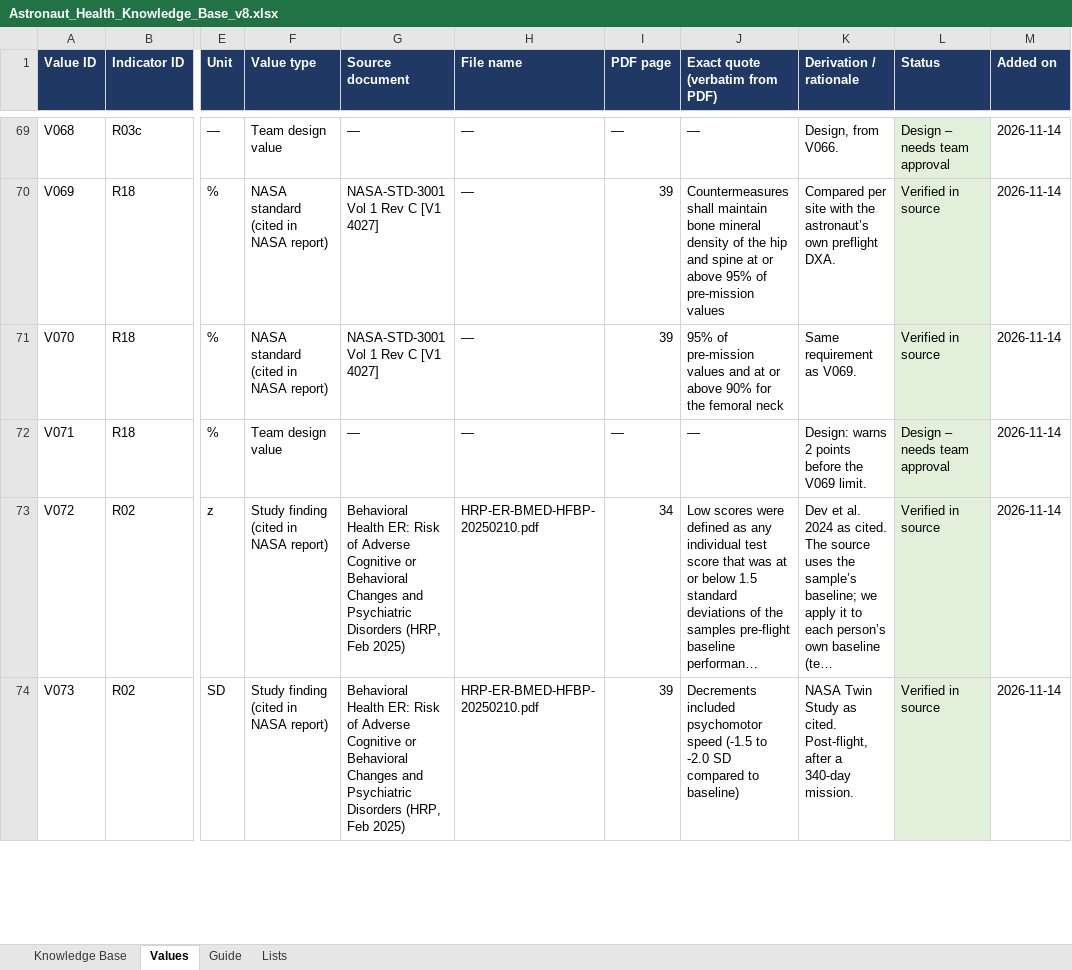
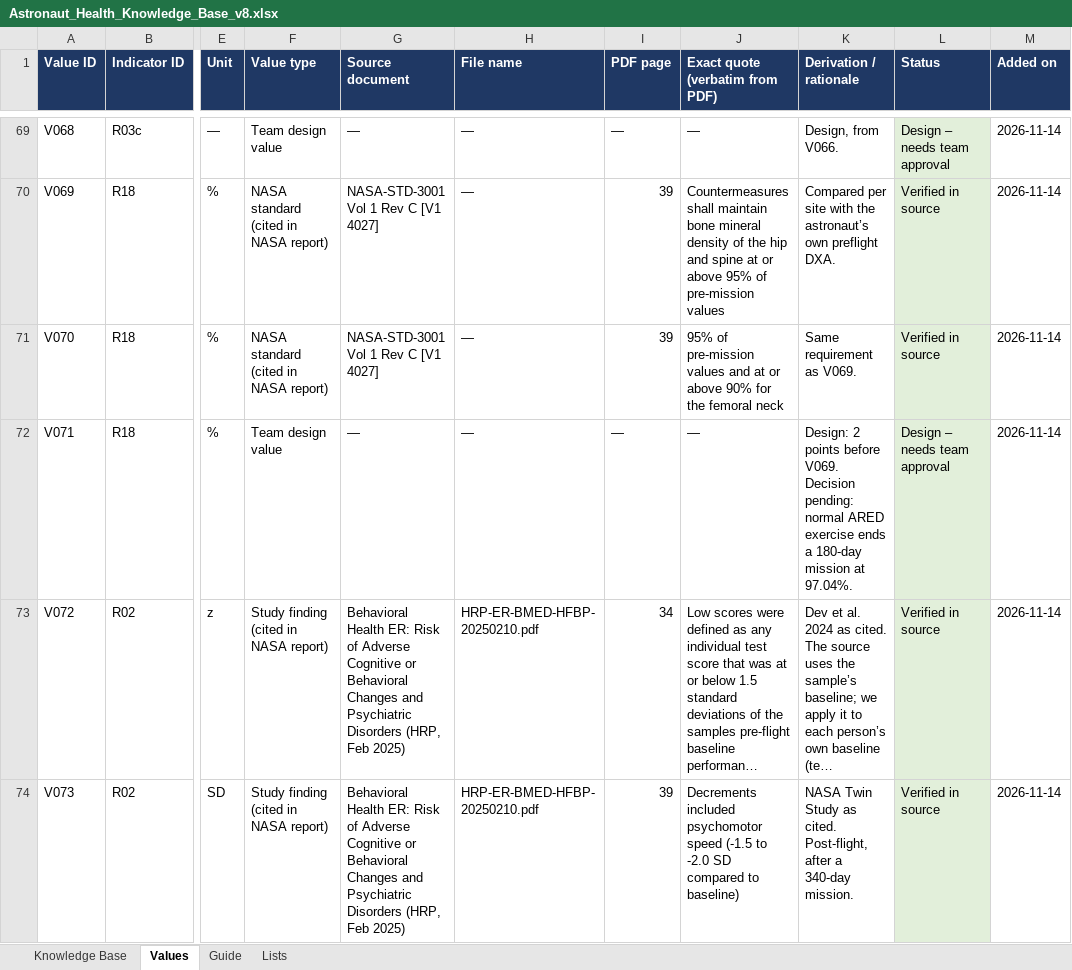
Before and after one commit to Fatima-Angawi/Astronaut-health-monitoring-software, an Excel workbook: knowledge_base/Astronaut_Health_Knowledge_Base_v8.xlsx, sheet Values, drawn as a sheet; only a part is shown, gaps mark what is left out; long unchanged cells end in …; values as stored, in another font and other column widths than the file's, no borders; the diff covers the shown part only; the diff names each change by its address in the sheet, - before the commit and + after, or states it on an @@ line.

```diff
--- a/knowledge_base/Astronaut_Health_Knowledge_Base_v8.xlsx (sheet Values)
+++ b/knowledge_base/Astronaut_Health_Knowledge_Base_v8.xlsx (sheet Values)
-K72 (Derivation / rationale): Design: warns 2 points before the V069 limit.
+K72 (Derivation / rationale): Design: 2 points before V069. Decision pending: normal ARED exercise ends a 180-day mission at 97.04%.
```
Also changed, not shown: 2 added rows and 3 edited cells elsewhere in this sheet, sheet Guide, 9 other files.
